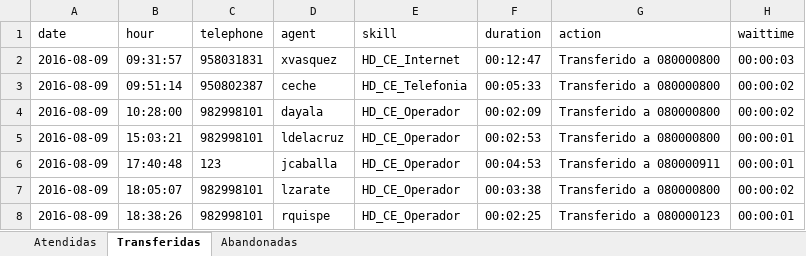
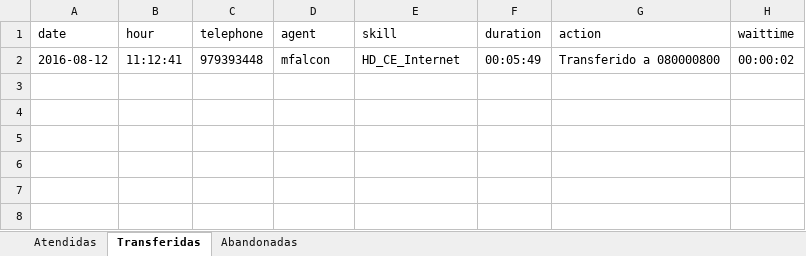
Before and after one commit to jdelacruz2712/reportes_calls, an Excel workbook: public/exports/inbound_calls.xlsx, sheet Transferidas, drawn as a sheet; values as stored, in another font and other column widths than the file's, no borders; removed rows and columns are numbered as before the commit, all else as after; the diff names each change by its address in the sheet, - before the commit and + after, or states it on an @@ line.

```diff
--- a/public/exports/inbound_calls.xlsx (sheet Transferidas)
+++ b/public/exports/inbound_calls.xlsx (sheet Transferidas)
-row 2: 2016-08-09 | 09:31:57 | 958031831 | xvasquez | HD_CE_Internet | 00:12:47 | Transferido a 080000800 | 00:00:03
-row 3: 2016-08-09 | 09:51:14 | 950802387 | ceche | HD_CE_Telefonia | 00:05:33 | Transferido a 080000800 | 00:00:02
-row 4: 2016-08-09 | 10:28:00 | 982998101 | dayala | HD_CE_Operador | 00:02:09 | Transferido a 080000800 | 00:00:02
-row 5: 2016-08-09 | 15:03:21 | 982998101 | ldelacruz | HD_CE_Operador | 00:02:53 | Transferido a 080000800 | 00:00:01
-row 6: 2016-08-09 | 17:40:48 | 123 | jcaballa | HD_CE_Operador | 00:04:53 | Transferido a 080000911 | 00:00:01
-row 7: 2016-08-09 | 18:05:07 | 982998101 | lzarate | HD_CE_Operador | 00:03:38 | Transferido a 080000800 | 00:00:02
-row 8: 2016-08-09 | 18:38:26 | 982998101 | rquispe | HD_CE_Operador | 00:02:25 | Transferido a 080000123 | 00:00:01
+row 2: 2016-08-12 | 11:12:41 | 979393448 | mfalcon | HD_CE_Internet | 00:05:49 | Transferido a 080000800 | 00:00:02
```
Also changed, not shown: sheet Atendidas, sheet Abandonadas, public/exports/consolidated_calls.xlsx, public/exports/outgoing_calls.xlsx, 31 other files.
